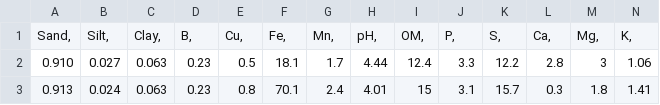
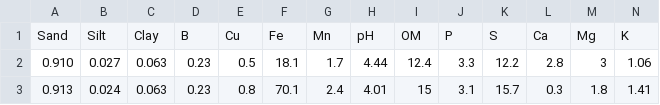
Before and after one commit to lufranhani/MBA_DSA, a CSV file: MBA.csv, drawn as a sheet; only a part is shown; removed rows and columns are numbered as before the commit, all else as after; rows hold the shown columns only; the diff names each change by its address in the sheet, - before the commit and + after, or states it on an @@ line.

Commit message:
MBA.csv

```diff
--- a/MBA.csv
+++ b/MBA.csv
-row 1: Sand, | Silt, | Clay, | B, | Cu, | Fe, | Mn, | pH, | OM, | P, | S, | Ca, | Mg, | K,
+row 1: Sand | Silt | Clay | B | Cu | Fe | Mn | pH | OM | P | S | Ca | Mg | K
```
